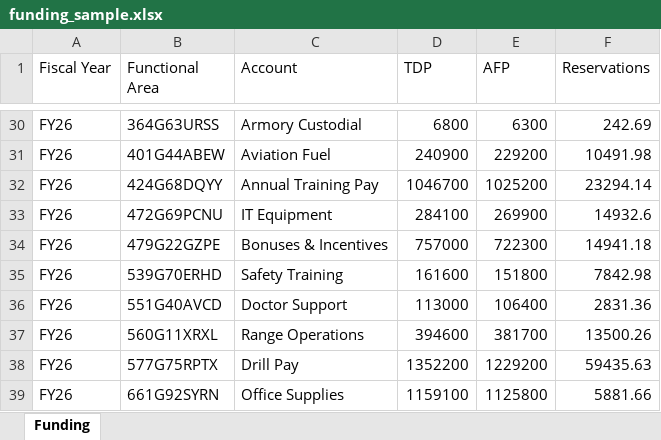
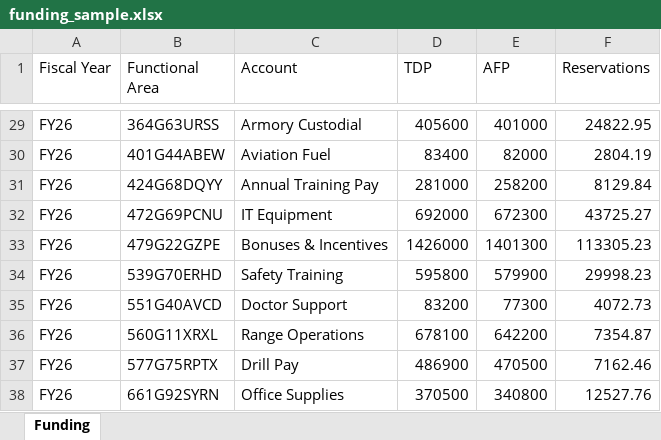
Before and after one commit to ColeMcClintock/colemcclintock.github.io, an Excel workbook: dashboards/finance/data/funding_sample.xlsx, sheet Funding, drawn as a sheet; only a part is shown, gaps mark what is left out; values as stored, in another font and other column widths than the file's, no borders; table styles not drawn; addresses are those after the commit; the diff covers the shown part only; the diff names each change by its address in the sheet, - before the commit and + after, or states it on an @@ line.

```diff
--- a/dashboards/finance/data/funding_sample.xlsx (sheet Funding)
+++ b/dashboards/finance/data/funding_sample.xlsx (sheet Funding)
-D29 (TDP): 6800
+D29 (TDP): 405600
-E29 (AFP): 6300
+E29 (AFP): 401000
-F29 (Reservations): 242.69
+F29 (Reservations): 24822.95
-D30 (TDP): 240900
+D30 (TDP): 83400
-E30 (AFP): 229200
+E30 (AFP): 82000
-F30 (Reservations): 10491.98
+F30 (Reservations): 2804.19
-D31 (TDP): 1046700
+D31 (TDP): 281000
-E31 (AFP): 1025200
+E31 (AFP): 258200
-F31 (Reservations): 23294.14
+F31 (Reservations): 8129.84
-D32 (TDP): 284100
+D32 (TDP): 692000
-E32 (AFP): 269900
+E32 (AFP): 672300
-F32 (Reservations): 14932.6
+F32 (Reservations): 43725.27
-D33 (TDP): 757000
+D33 (TDP): 1426000
-E33 (AFP): 722300
+E33 (AFP): 1401300
-F33 (Reservations): 14941.18
+F33 (Reservations): 113305.23
-D34 (TDP): 161600
+D34 (TDP): 595800
-E34 (AFP): 151800
+E34 (AFP): 579900
-F34 (Reservations): 7842.98
+F34 (Reservations): 29998.23
-D35 (TDP): 113000
+D35 (TDP): 83200
-E35 (AFP): 106400
+E35 (AFP): 77300
-F35 (Reservations): 2831.36
+F35 (Reservations): 4072.73
-D36 (TDP): 394600
+D36 (TDP): 678100
-E36 (AFP): 381700
+E36 (AFP): 642200
-F36 (Reservations): 13500.26
+F36 (Reservations): 7354.87
-D37 (TDP): 1352200
+D37 (TDP): 486900
-E37 (AFP): 1229200
+E37 (AFP): 470500
-F37 (Reservations): 59435.63
+F37 (Reservations): 7162.46
-D38 (TDP): 1159100
+D38 (TDP): 370500
-E38 (AFP): 1125800
+E38 (AFP): 340800
-F38 (Reservations): 5881.66
+F38 (Reservations): 12527.76
```
Also changed, not shown: 8 added rows, 7 removed rows and 103 edited cells elsewhere in this sheet, dashboards/finance/data/funds_sample.xlsx, dashboards/finance/funding_template.xlsx, 17 other files.
